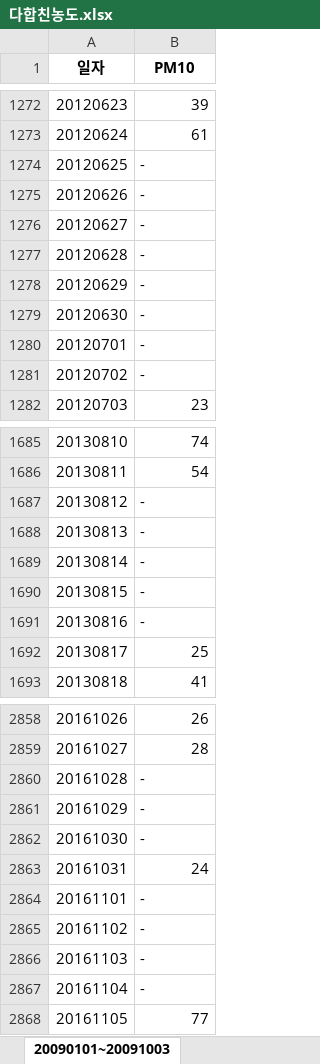
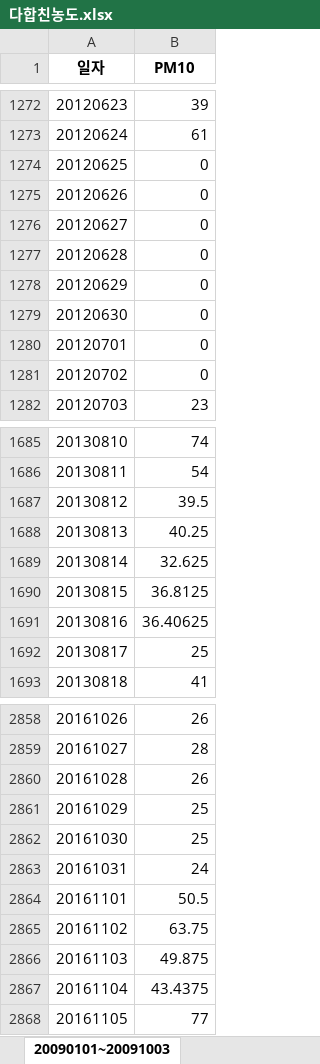
Before and after one commit to chanhyukkang/Preicting_the_Visitors_to_the_Themepark, an Excel workbook: 데이터/미세먼지/다합친농도.xlsx, sheet 20090101~20091003, drawn as a sheet; only a part is shown, gaps mark what is left out; values as stored, in another font and other column widths than the file's, no borders; the diff covers the shown part only; the diff names each change by its address in the sheet, - before the commit and + after, or states it on an @@ line.

```diff
--- a/데이터/미세먼지/다합친농도.xlsx (sheet 20090101~20091003)
+++ b/데이터/미세먼지/다합친농도.xlsx (sheet 20090101~20091003)
-B1274:B1281 (PM10): -
+B1274:B1281 (PM10): 0
-B1687 (PM10): -
+B1687 (PM10): 39.5
-B1688 (PM10): -
+B1688 (PM10): 40.25
-B1689 (PM10): -
+B1689 (PM10): 32.625
-B1690 (PM10): -
+B1690 (PM10): 36.8125
-B1691 (PM10): -
+B1691 (PM10): 36.40625
-B2860 (PM10): -
+B2860 (PM10): 26
-B2861:B2862 (PM10): -
+B2861:B2862 (PM10): 25
-B2864 (PM10): -
+B2864 (PM10): 50.5
-B2865 (PM10): -
+B2865 (PM10): 63.75
-B2866 (PM10): -
+B2866 (PM10): 49.875
-B2867 (PM10): -
+B2867 (PM10): 43.4375
```
Also changed, not shown: 144 edited cells elsewhere in this sheet, 4 other files.
